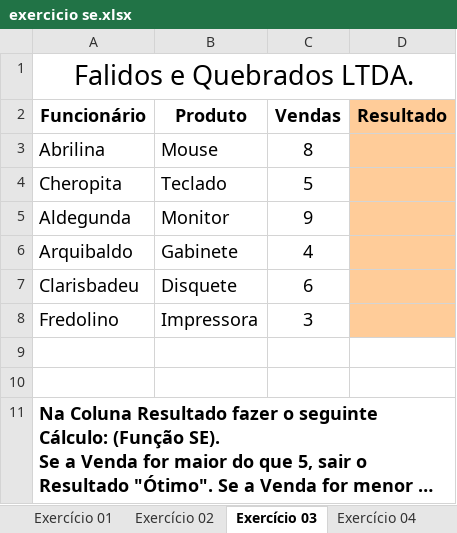
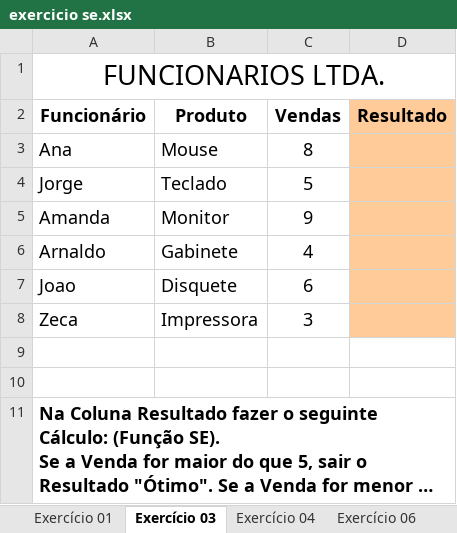
Before and after one commit to smart-planning/Excel_Basico, an Excel workbook: Aula6/exercicio se.xlsx, sheet Exercício 03, drawn as a sheet; long unchanged cells end in …; values as stored, in another font and other column widths than the file's, no borders; the diff names each change by its address in the sheet, - before the commit and + after, or states it on an @@ line.

```diff
--- a/Aula6/exercicio se.xlsx (sheet Exercício 03)
+++ b/Aula6/exercicio se.xlsx (sheet Exercício 03)
-sheet tab: Exercício 02
-A1 (Funcionário): Falidos e Quebrados LTDA.
+A1 (Funcionário): FUNCIONARIOS LTDA.
-A3 (Funcionário): Abrilina
+A3 (Funcionário): Ana
-A4 (Funcionário): Cheropita
+A4 (Funcionário): Jorge
-A5 (Funcionário): Aldegunda
+A5 (Funcionário): Amanda
-A6 (Funcionário): Arquibaldo
+A6 (Funcionário): Arnaldo
-A7 (Funcionário): Clarisbadeu
+A7 (Funcionário): Joao
-A8 (Funcionário): Fredolino
+A8 (Funcionário): Zeca
```
Also changed, not shown: sheet Exercício 04, sheet Exercício 06, sheet Exercício 07, sheet Exercício 01, sheet Exercício 08.
